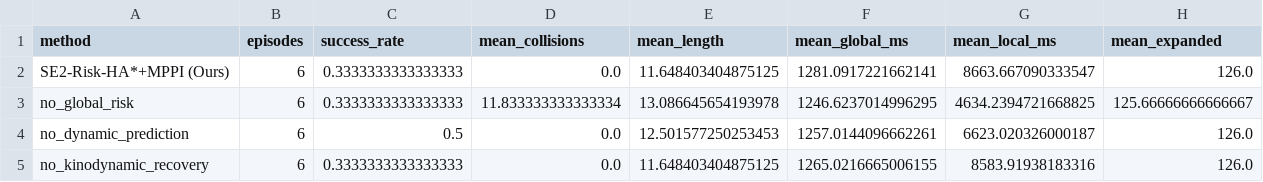
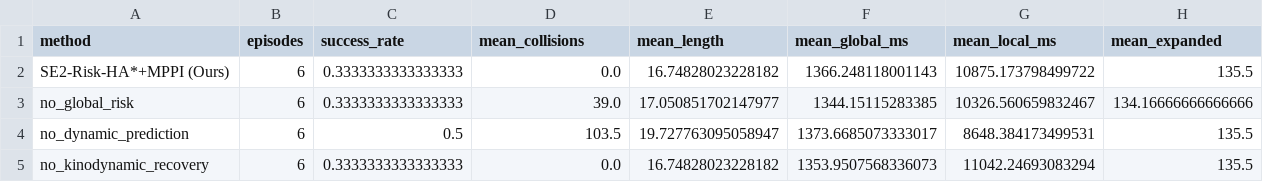
Before and after one commit to yangzhaofeng496/orchard_path_planning, a CSV file: results/two_layer_summary.csv, drawn as a sheet.

Commit message:
Update feasible scenarios: results/two_layer_summary.csv

```diff
--- a/results/two_layer_summary.csv
+++ b/results/two_layer_summary.csv
@@ -1,5 +1,5 @@
 method,episodes,success_rate,mean_collisions,mean_length,mean_global_ms,mean_local_ms,mean_expanded
-SE2-Risk-HA*+MPPI (Ours),6,0.3333333333333333,0.0,11.648403404875125,1281.0917221662141,8663.667090333547,126.0
-no_global_risk,6,0.3333333333333333,11.833333333333334,13.086645654193978,1246.6237014996295,4634.2394721668825,125.66666666666667
-no_dynamic_prediction,6,0.5,0.0,12.501577250253453,1257.0144096662261,6623.020326000187,126.0
-no_kinodynamic_recovery,6,0.3333333333333333,0.0,11.648403404875125,1265.0216665006155,8583.91938183316,126.0
+SE2-Risk-HA*+MPPI (Ours),6,0.3333333333333333,0.0,16.74828023228182,1366.248118001143,10875.173798499722,135.5
+no_global_risk,6,0.3333333333333333,39.0,17.050851702147977,1344.15115283385,10326.560659832467,134.16666666666666
+no_dynamic_prediction,6,0.5,103.5,19.727763095058947,1373.6685073333017,8648.384173499531,135.5
+no_kinodynamic_recovery,6,0.3333333333333333,0.0,16.74828023228182,1353.9507568336073,11042.24693083294,135.5
```
